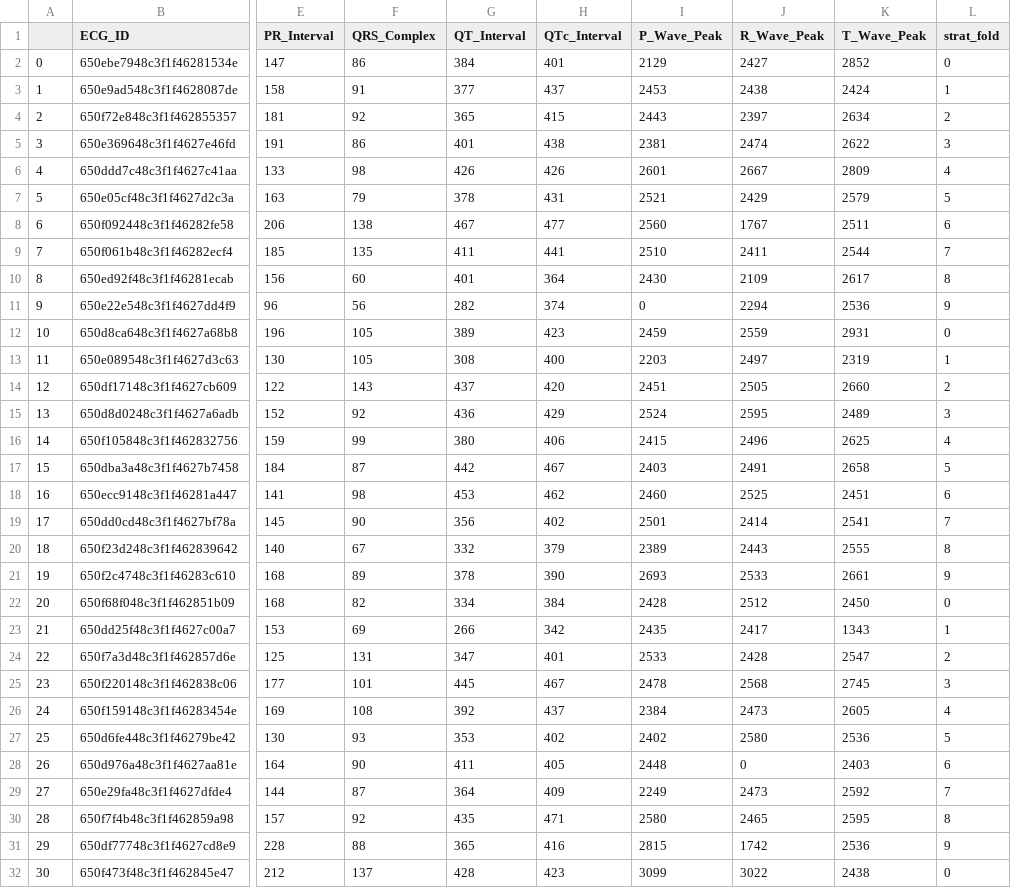
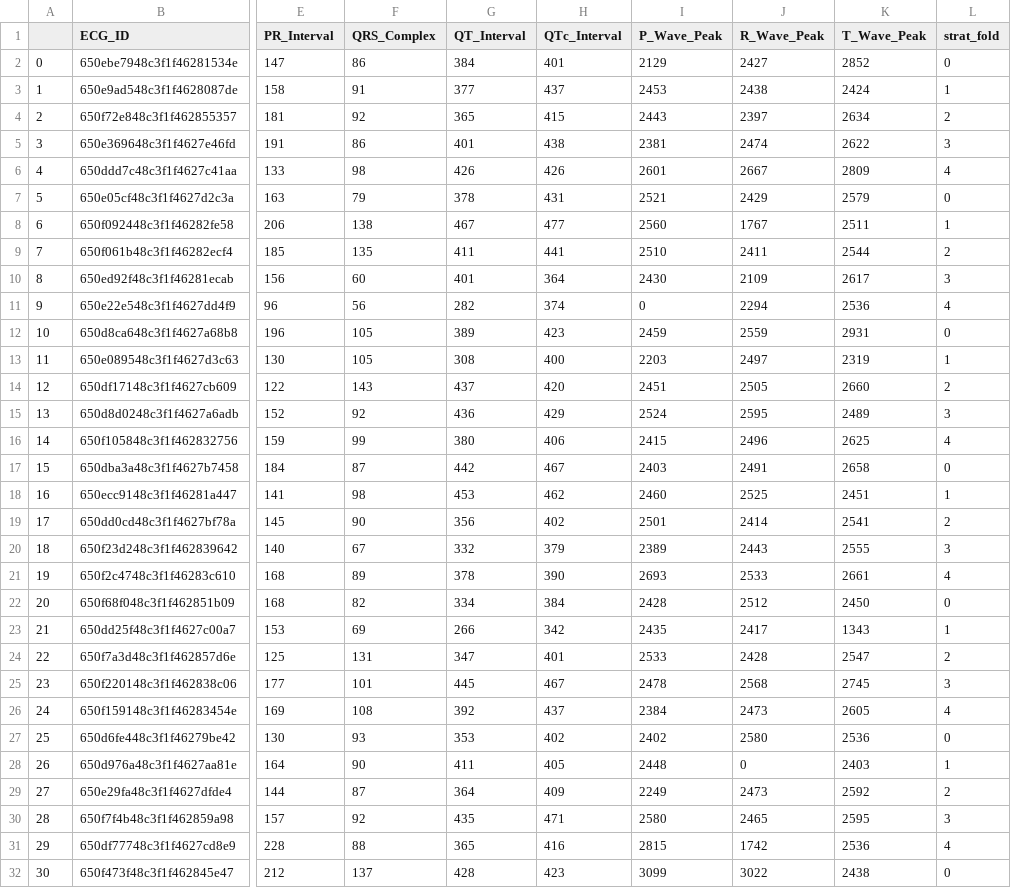
Before and after one commit to chaews0327/ECG-Chat, a CSV file: preprocess/diagnostics_feature.csv, drawn as a sheet; only a part is shown, gaps mark what is left out; the diff covers the shown part only; the diff names each change by its address in the sheet, - before the commit and + after, or states it on an @@ line.

Commit message:
Update: Change k-fold from 10 to 5

```diff
--- a/preprocess/diagnostics_feature.csv
+++ b/preprocess/diagnostics_feature.csv
-L7 (strat_fold): 5
+L7 (strat_fold): 0
-L8 (strat_fold): 6
+L8 (strat_fold): 1
-L9 (strat_fold): 7
+L9 (strat_fold): 2
-L10 (strat_fold): 8
+L10 (strat_fold): 3
-L11 (strat_fold): 9
+L11 (strat_fold): 4
-L17 (strat_fold): 5
+L17 (strat_fold): 0
-L18 (strat_fold): 6
+L18 (strat_fold): 1
-L19 (strat_fold): 7
+L19 (strat_fold): 2
-L20 (strat_fold): 8
+L20 (strat_fold): 3
-L21 (strat_fold): 9
+L21 (strat_fold): 4
-L27 (strat_fold): 5
+L27 (strat_fold): 0
-L28 (strat_fold): 6
+L28 (strat_fold): 1
-L29 (strat_fold): 7
+L29 (strat_fold): 2
-L30 (strat_fold): 8
+L30 (strat_fold): 3
-L31 (strat_fold): 9
+L31 (strat_fold): 4
```
Also changed, not shown: 35 edited cells elsewhere in this file, 1 other file.
